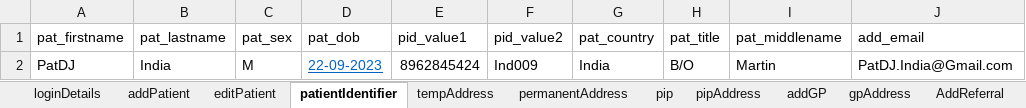
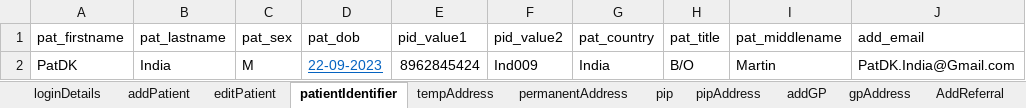
Before and after one commit to manojvyavahare27/ReleaseC4Automation, an Excel workbook: ExcelFiles/PatientDomain.xlsx, sheet patientIdentifier, drawn as a sheet; values as stored, in another font and other column widths than the file's, no borders; the diff names each change by its address in the sheet, - before the commit and + after, or states it on an @@ line.

```diff
--- a/ExcelFiles/PatientDomain.xlsx (sheet patientIdentifier)
+++ b/ExcelFiles/PatientDomain.xlsx (sheet patientIdentifier)
-A2 (pat_firstname): PatDJ
+A2 (pat_firstname): PatDK
-J2 (add_email): PatDJ.India@Gmail.com
+J2 (add_email): PatDK.India@Gmail.com
```
Also changed, not shown: sheet patDetails, sheet addPatient, sheet editPatient, ExcelFiles/UserDomain.xlsx, 1 other file.
